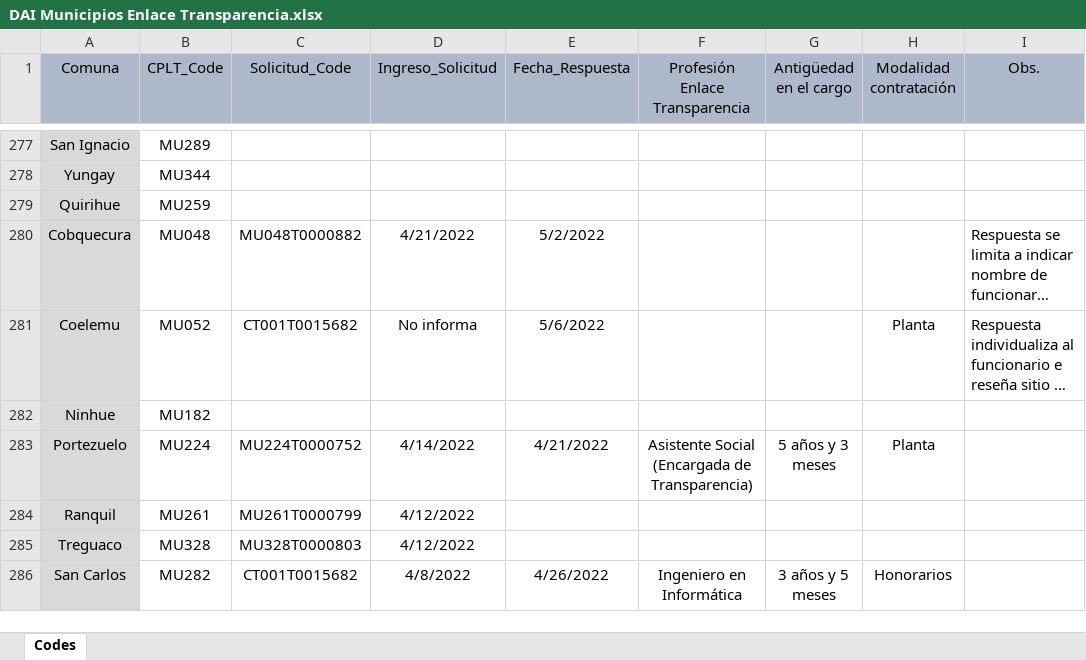
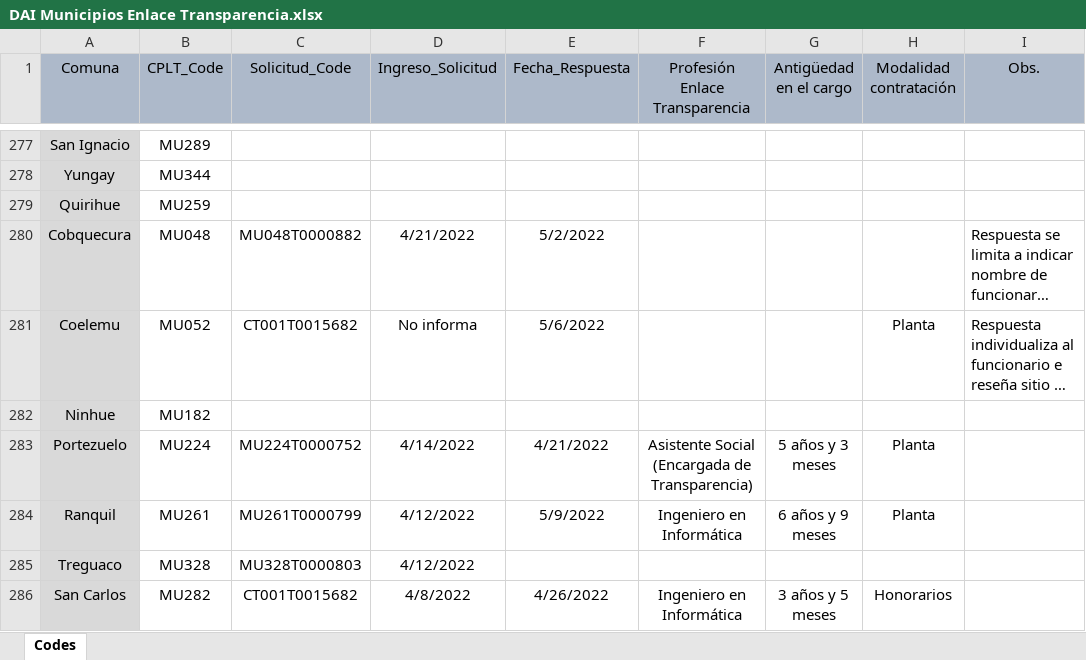
Before and after one commit to bgonzalezbustamante/local-gov-indicators, an Excel workbook: data/raw/CPLT/Request/DAI Municipios Enlace Transparencia.xlsx, sheet Codes, drawn as a sheet; only a part is shown, gaps mark what is left out; long unchanged cells end in …; values as stored, in another font and other column widths than the file's, no borders; the diff names each change by its address in the sheet, - before the commit and + after, or states it on an @@ line.

Commit message:
Update DAI Municipios Enlace Transparencia.xlsx

```diff
--- a/data/raw/CPLT/Request/DAI Municipios Enlace Transparencia.xlsx (sheet Codes)
+++ b/data/raw/CPLT/Request/DAI Municipios Enlace Transparencia.xlsx (sheet Codes)
-E284 (Fecha_Respuesta): (empty)
+E284 (Fecha_Respuesta): 5/9/2022
-F284 (Profesión Enlace Transparencia): (empty)
+F284 (Profesión Enlace Transparencia): Ingeniero en Informática
-G284 (Antigüedad en el cargo): (empty)
+G284 (Antigüedad en el cargo): 6 años y 9 meses
-H284 (Modalidad contratación): (empty)
+H284 (Modalidad contratación): Planta
```
